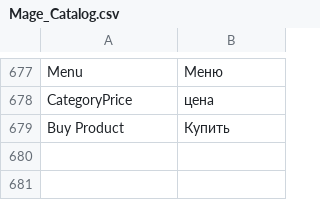
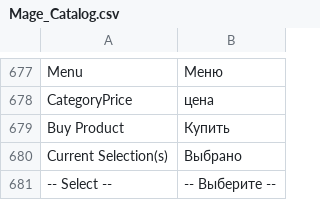
Before and after one commit to Gavich/admitad, a CSV file: app/locale/ru_RU/Mage_Catalog.csv, drawn as a sheet; only a part is shown, gaps mark what is left out; the diff names each change by its address in the sheet, - before the commit and + after, or states it on an @@ line.

```diff
--- a/app/locale/ru_RU/Mage_Catalog.csv
+++ b/app/locale/ru_RU/Mage_Catalog.csv
+row 680: Current Selection(s) | Выбрано
+row 681: -- Select -- | -- Выберите --
```
Also changed, not shown: app/locale/en_US/Mage_Bundle.csv, 5 other files.
